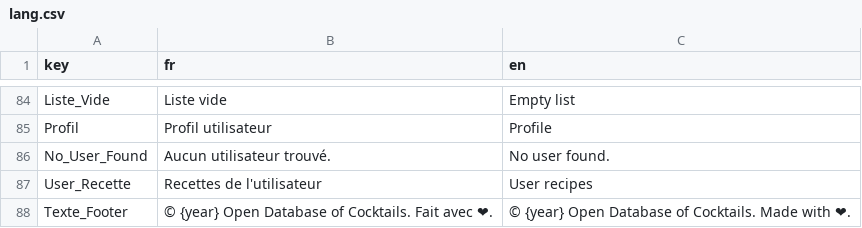
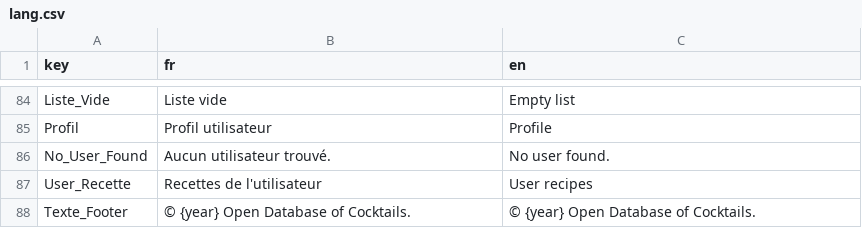
Before and after one commit to NicolasTrembl/ODaCo, a CSV file: lang.csv, drawn as a sheet; only a part is shown, gaps mark what is left out; the diff names each change by its address in the sheet, - before the commit and + after, or states it on an @@ line.

```diff
--- a/lang.csv
+++ b/lang.csv
-B88 (fr): © {year} Open Database of Cocktails. Fait avec ❤.
+B88 (fr): © {year} Open Database of Cocktails.
-C88 (en): © {year} Open Database of Cocktails. Made with ❤.
+C88 (en): © {year} Open Database of Cocktails.
```
Also changed, not shown: 5 other files.
